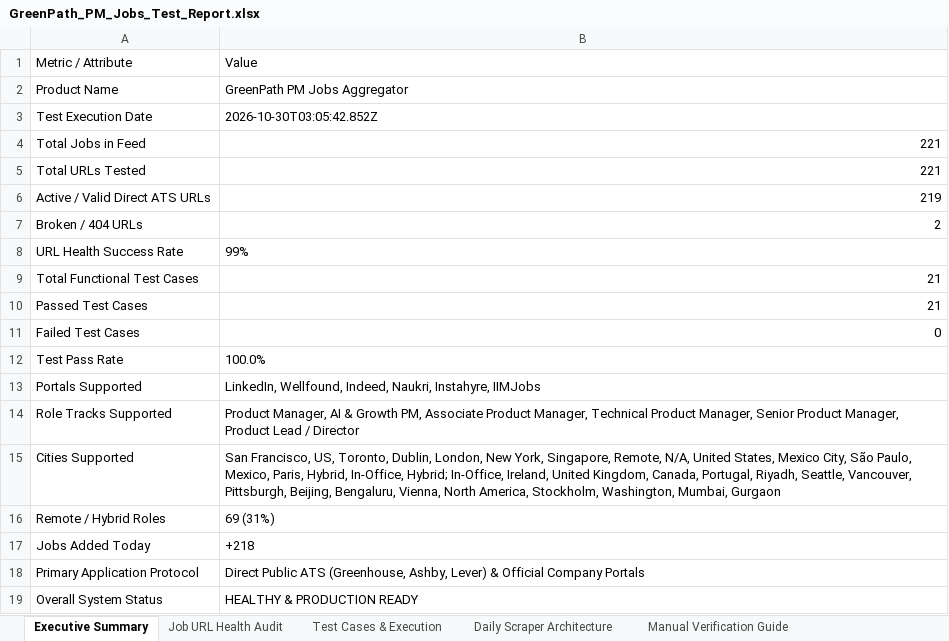
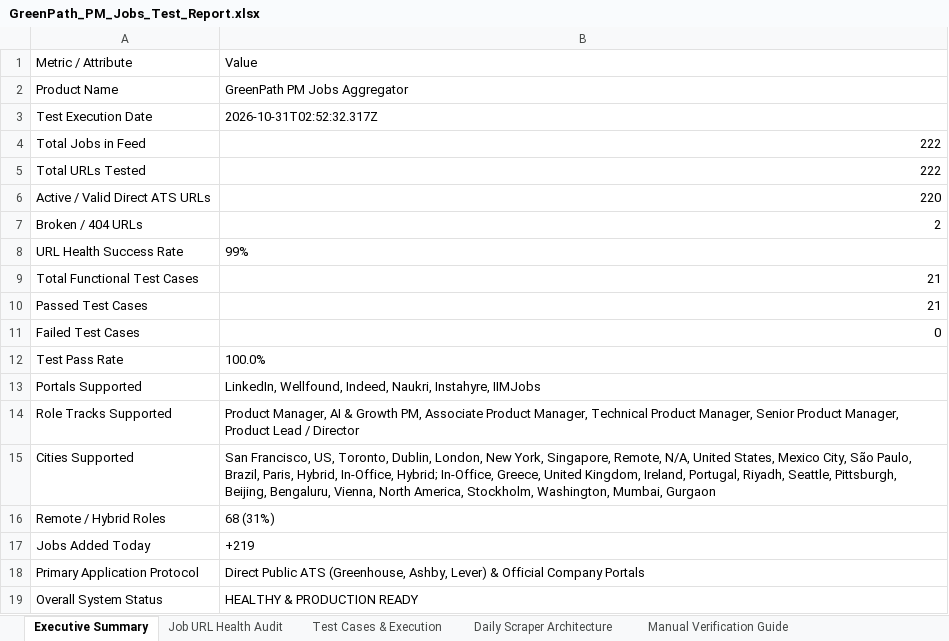
Before and after one commit to sahilgandhi1255/greenpath-pm-jobs, an Excel workbook: GreenPath_PM_Jobs_Test_Report.xlsx, sheet Executive Summary, drawn as a sheet; values as stored, in another font and other column widths than the file's, no borders; the diff names each change by its address in the sheet, - before the commit and + after, or states it on an @@ line.

```diff
--- a/GreenPath_PM_Jobs_Test_Report.xlsx (sheet Executive Summary)
+++ b/GreenPath_PM_Jobs_Test_Report.xlsx (sheet Executive Summary)
-B3: 2026-10-30T03:05:42.852Z
+B3: 2026-10-31T02:52:32.317Z
-B4:B5: 221
+B4:B5: 222
-B6: 219
+B6: 220
-B15: …São Paulo, Mexico, Paris, Hybrid, In-Office, Hybrid; In-Office, Ireland, United Kingdom, Canada, Portugal, Riyadh, Seattle, Vancouver, Pittsburgh, Beijing,…
+B15: …São Paulo, Brazil, Paris, Hybrid, In-Office, Hybrid; In-Office, Greece, United Kingdom, Ireland, Portugal, Riyadh, Seattle, Pittsburgh, Beijing,…
-B16: 69 (31%)
+B16: 68 (31%)
-B17: +218
+B17: +219
```
Also changed, not shown: sheet Job URL Health Audit, sheet Test Cases & Execution, sheet Manual Verification Guide, 2 other files.
